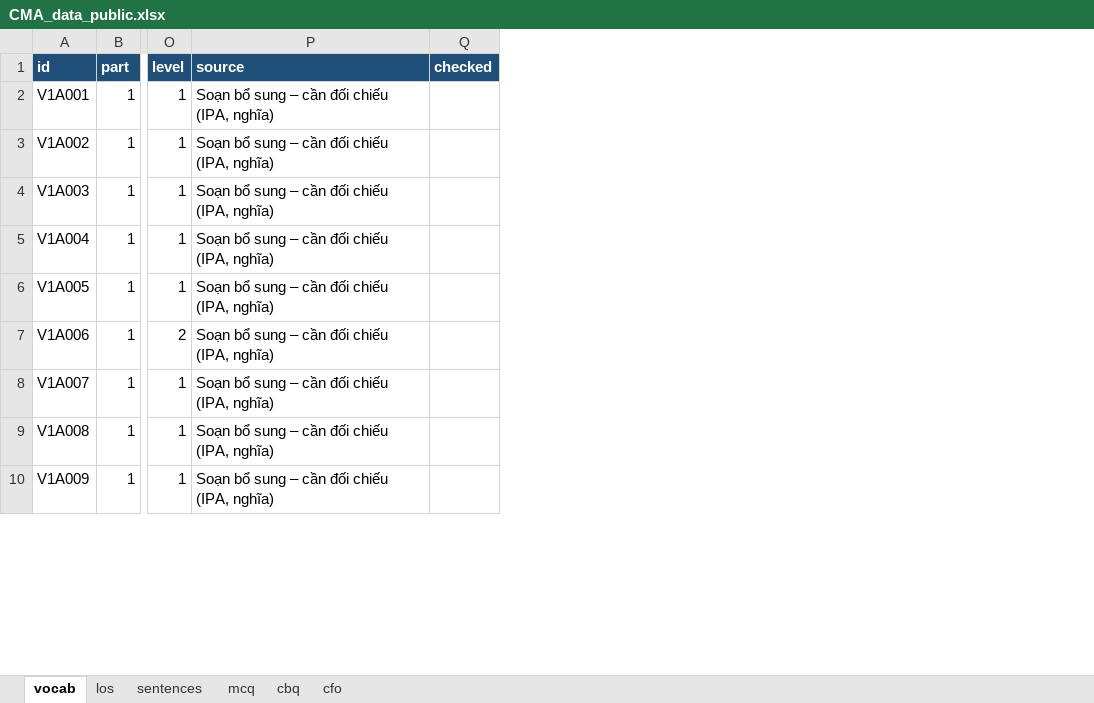
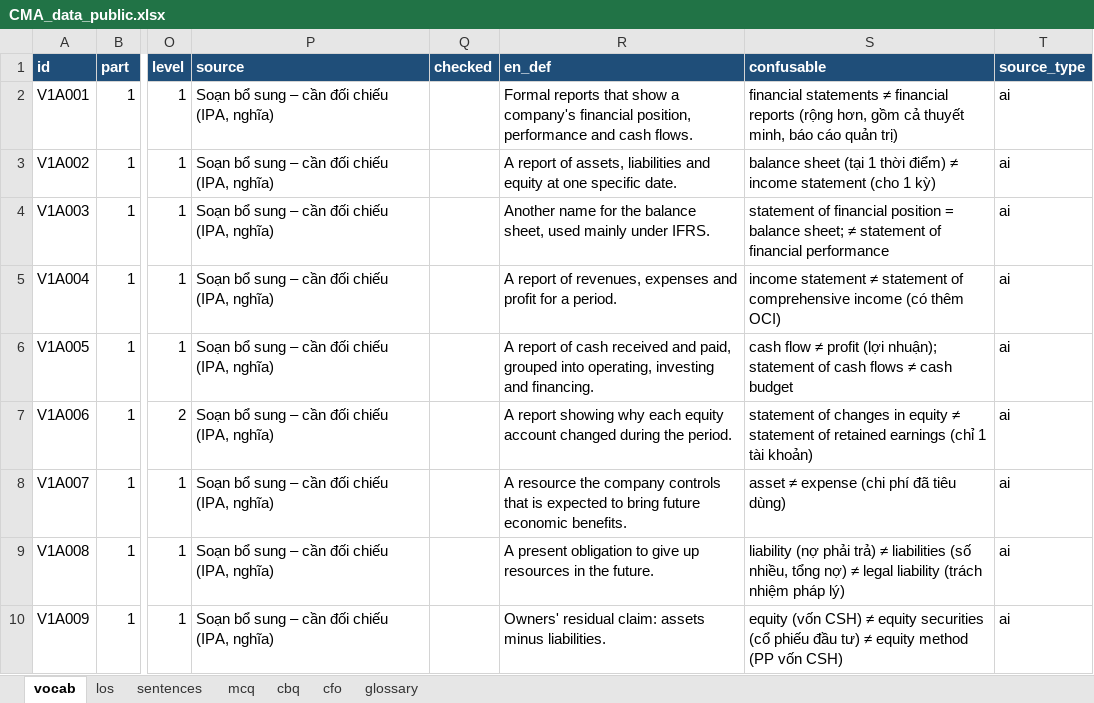
Before and after one commit to huongnttiengnhat-debug/cma-study, an Excel workbook: data/CMA_data_public.xlsx, sheet vocab, drawn as a sheet; only a part is shown, gaps mark what is left out; values as stored, in another font and other column widths than the file's, no borders; the diff names each change by its address in the sheet, - before the commit and + after, or states it on an @@ line.

```diff
--- a/data/CMA_data_public.xlsx (sheet vocab)
+++ b/data/CMA_data_public.xlsx (sheet vocab)
+sheet tab: glossary
+column R (en_def), rows 2-10: Formal reports that show a company's financial position, performance and cash flows. | A report of assets, liabilities and equity at one specific date. | Another name for the balance sheet, used mainly under IFRS. | A report of revenues, expenses and profit for a period. | A report of cash received and paid, grouped into operating, investing and financing. | A report showing why each equity account changed during the period. | A resource the company controls that is expected to bring future economic benefits. | A present obligation to give up resources in the future. | Owners' residual claim: assets minus liabilities.
+column S (confusable), rows 2-10: financial statements ≠ financial reports (rộng hơn, gồm cả thuyết minh, báo cáo quản trị) | balance sheet (tại 1 thời điểm) ≠ income statement (cho 1 kỳ) | statement of financial position = balance sheet; ≠ statement of financial performance | income statement ≠ statement of comprehensive income (có thêm OCI) | cash flow ≠ profit (lợi nhuận); statement of cash flows ≠ cash budget | statement of changes in equity ≠ statement of retained earnings (chỉ 1 tài khoản) | asset ≠ expense (chi phí đã tiêu dùng) | liability (nợ phải trả) ≠ liabilities (số nhiều, tổng nợ) ≠ legal liability (trách nhiệm pháp lý) | equity (vốn CSH) ≠ equity securities (cổ phiếu đầu tư) ≠ equity method (PP vốn CSH)
+column T (source_type), rows 2-10: all ai
```
Also changed, not shown: sheet mcq, sheet cbq, sheet cfo, sheet sentences, sheet los, 4 other files.
